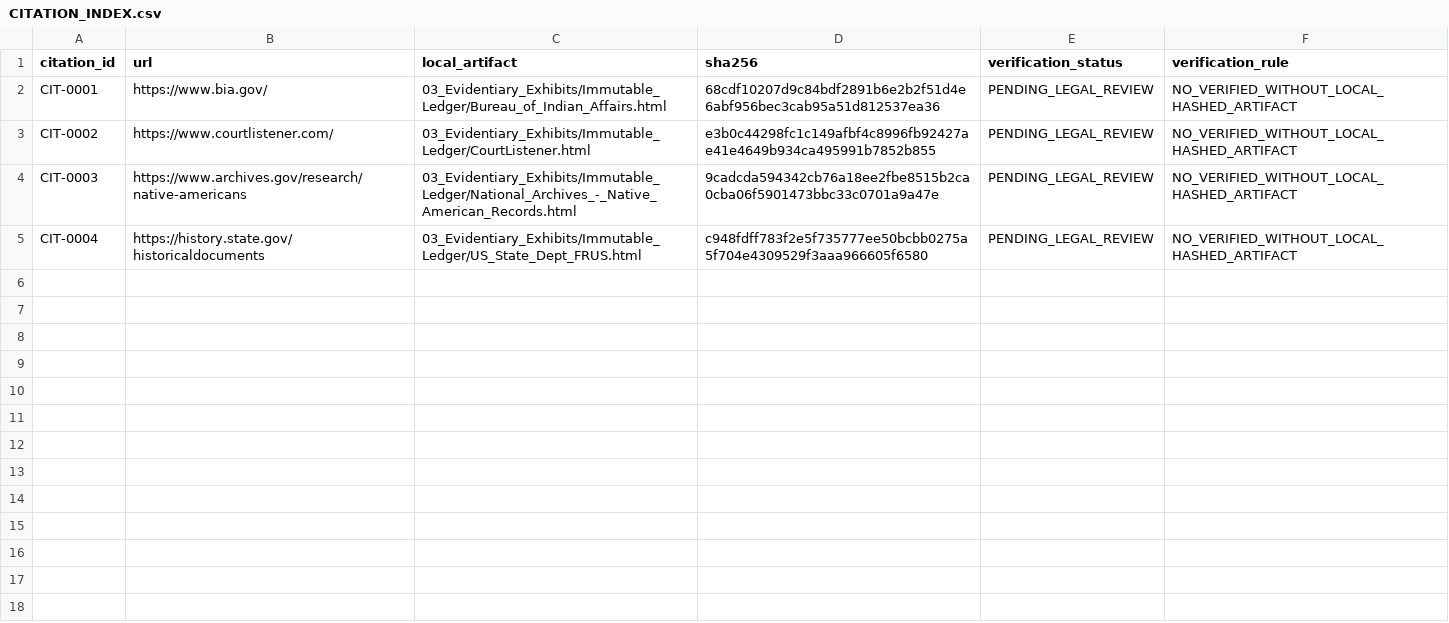
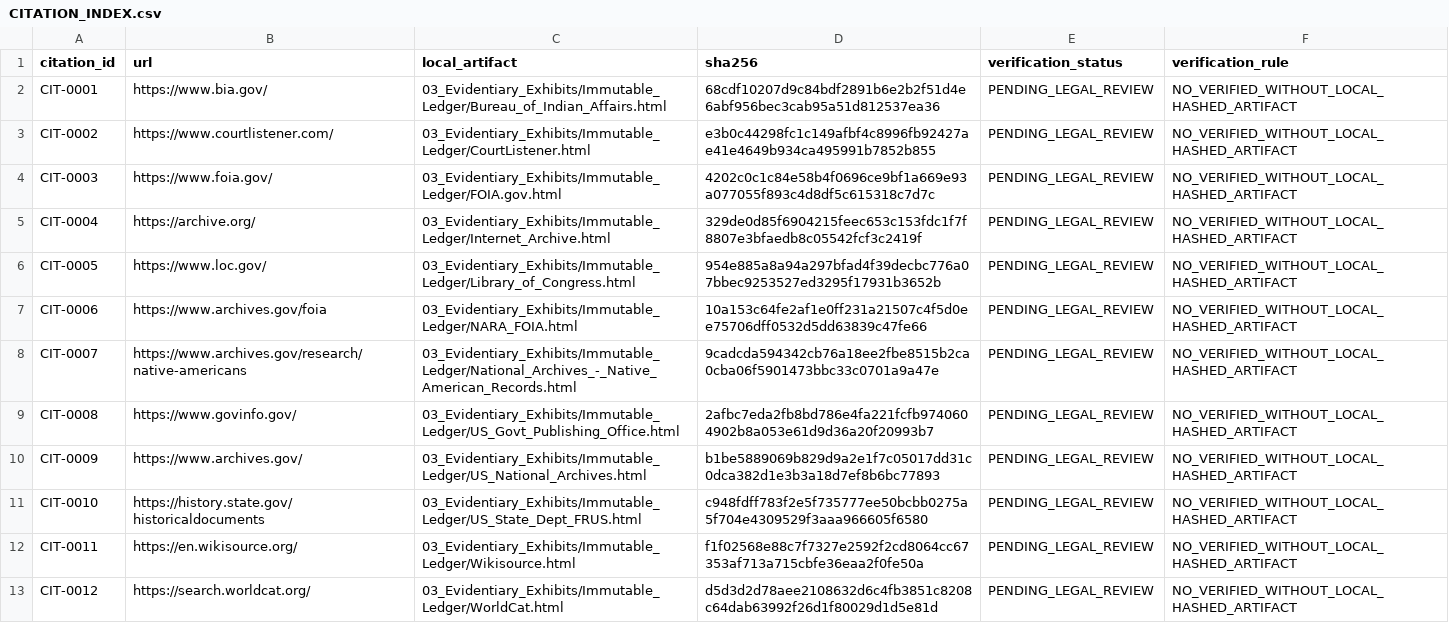
Before and after one commit to GlobalRestitutionAlliance/turtle-island-us-ak-village-of-aniak-master-litigation, a CSV file: 03_Evidentiary_Exhibits/CITATION_INDEX.csv, drawn as a sheet.

Commit message:
Batch 2b: harvest expanded sources, citations, manifests

```diff
--- a/03_Evidentiary_Exhibits/CITATION_INDEX.csv
+++ b/03_Evidentiary_Exhibits/CITATION_INDEX.csv
@@ -3,3 +3,11 @@ CIT-0001,https://www.bia.gov/,03_Evidentiary_Exhibits/Immutable_Ledger/Bureau_of
 CIT-0002,https://www.courtlistener.com/,03_Evidentiary_Exhibits/Immutable_Ledger/CourtListener.html,e3b0c44298fc1c149afbf4c8996fb92427ae41e4649b934ca495991b7852b855,PENDING_LEGAL_REVIEW,NO_VERIFIED_WITHOUT_LOCAL_HASHED_ARTIFACT
-CIT-0003,https://www.archives.gov/research/native-americans,03_Evidentiary_Exhibits/Immutable_Ledger/National_Archives_-_Native_American_Records.html,9cadcda594342cb76a18ee2fbe8515b2ca0cba06f5901473bbc33c0701a9a47e,PENDING_LEGAL_REVIEW,NO_VERIFIED_WITHOUT_LOCAL_HASHED_ARTIFACT
-CIT-0004,https://history.state.gov/historicaldocuments,03_Evidentiary_Exhibits/Immutable_Ledger/US_State_Dept_FRUS.html,c948fdff783f2e5f735777ee50bcbb0275a5f704e4309529f3aaa966605f6580,PENDING_LEGAL_REVIEW,NO_VERIFIED_WITHOUT_LOCAL_HASHED_ARTIFACT
+CIT-0003,https://www.foia.gov/,03_Evidentiary_Exhibits/Immutable_Ledger/FOIA.gov.html,4202c0c1c84e58b4f0696ce9bf1a669e93a077055f893c4d8df5c615318c7d7c,PENDING_LEGAL_REVIEW,NO_VERIFIED_WITHOUT_LOCAL_HASHED_ARTIFACT
+CIT-0004,https://archive.org/,03_Evidentiary_Exhibits/Immutable_Ledger/Internet_Archive.html,329de0d85f6904215feec653c153fdc1f7f8807e3bfaedb8c05542fcf3c2419f,PENDING_LEGAL_REVIEW,NO_VERIFIED_WITHOUT_LOCAL_HASHED_ARTIFACT
+CIT-0005,https://www.loc.gov/,03_Evidentiary_Exhibits/Immutable_Ledger/Library_of_Congress.html,954e885a8a94a297bfad4f39decbc776a07bbec9253527ed3295f17931b3652b,PENDING_LEGAL_REVIEW,NO_VERIFIED_WITHOUT_LOCAL_HASHED_ARTIFACT
+CIT-0006,https://www.archives.gov/foia,03_Evidentiary_Exhibits/Immutable_Ledger/NARA_FOIA.html,10a153c64fe2af1e0ff231a21507c4f5d0ee75706dff0532d5dd63839c47fe66,PENDING_LEGAL_REVIEW,NO_VERIFIED_WITHOUT_LOCAL_HASHED_ARTIFACT
+CIT-0007,https://www.archives.gov/research/native-americans,03_Evidentiary_Exhibits/Immutable_Ledger/National_Archives_-_Native_American_Records.html,9cadcda594342cb76a18ee2fbe8515b2ca0cba06f5901473bbc33c0701a9a47e,PENDING_LEGAL_REVIEW,NO_VERIFIED_WITHOUT_LOCAL_HASHED_ARTIFACT
+CIT-0008,https://www.govinfo.gov/,03_Evidentiary_Exhibits/Immutable_Ledger/US_Govt_Publishing_Office.html,2afbc7eda2fb8bd786e4fa221fcfb9740604902b8a053e61d9d36a20f20993b7,PENDING_LEGAL_REVIEW,NO_VERIFIED_WITHOUT_LOCAL_HASHED_ARTIFACT
+CIT-0009,https://www.archives.gov/,03_Evidentiary_Exhibits/Immutable_Ledger/US_National_Archives.html,b1be5889069b829d9a2e1f7c05017dd31c0dca382d1e3b3a18d7ef8b6bc77893,PENDING_LEGAL_REVIEW,NO_VERIFIED_WITHOUT_LOCAL_HASHED_ARTIFACT
+CIT-0010,https://history.state.gov/historicaldocuments,03_Evidentiary_Exhibits/Immutable_Ledger/US_State_Dept_FRUS.html,c948fdff783f2e5f735777ee50bcbb0275a5f704e4309529f3aaa966605f6580,PENDING_LEGAL_REVIEW,NO_VERIFIED_WITHOUT_LOCAL_HASHED_ARTIFACT
+CIT-0011,https://en.wikisource.org/,03_Evidentiary_Exhibits/Immutable_Ledger/Wikisource.html,f1f02568e88c7f7327e2592f2cd8064cc67353af713a715cbfe36eaa2f0fe50a,PENDING_LEGAL_REVIEW,NO_VERIFIED_WITHOUT_LOCAL_HASHED_ARTIFACT
+CIT-0012,https://search.worldcat.org/,03_Evidentiary_Exhibits/Immutable_Ledger/WorldCat.html,d5d3d2d78aee2108632d6c4fb3851c8208c64dab63992f26d1f80029d1d5e81d,PENDING_LEGAL_REVIEW,NO_VERIFIED_WITHOUT_LOCAL_HASHED_ARTIFACT
```
Also changed, not shown: 32 other files.
